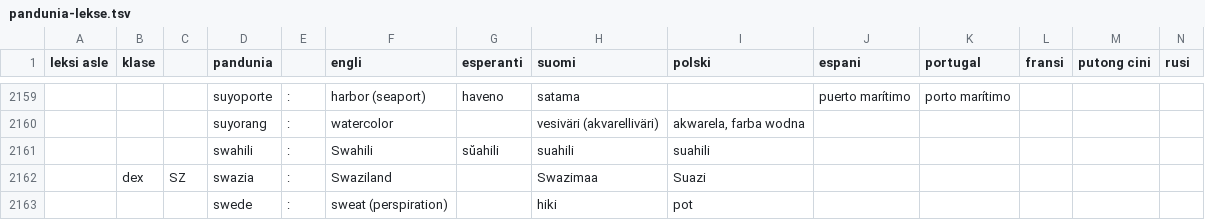
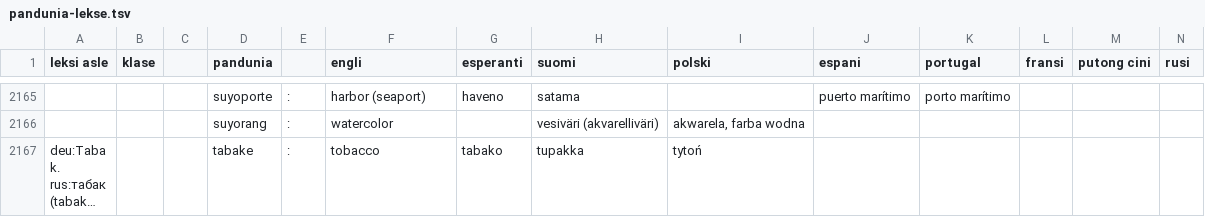
Before and after one commit to barumau/pandunia, a TSV file: pandunia-lekse.tsv, drawn as a sheet; only a part is shown, gaps mark what is left out; the shorter side is filled out with more unchanged rows; long unchanged cells end in …; removed rows and columns are numbered as before the commit, all else as after; rows hold the shown columns only; the diff covers the shown part only; the diff names each change by its address in the sheet, - before the commit and + after, or states it on an @@ line.

```diff
--- a/pandunia-lekse.tsv
+++ b/pandunia-lekse.tsv
-row 2161:  |  |  | swahili | : | Swahili | sŭahili | suahili | suahili
-row 2162:  | dex | SZ | swazia | : | Swaziland |  | Swazimaa | Suazi
-row 2163:  |  |  | swede | : | sweat (perspiration) |  | hiki | pot
```
Also changed, not shown: 13 added rows, 10 removed rows and 8 edited cells elsewhere in this file, 10 other files.
